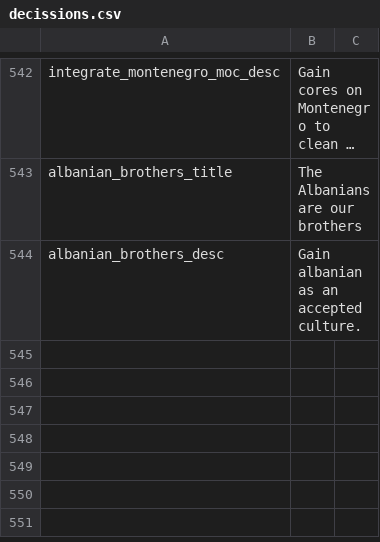
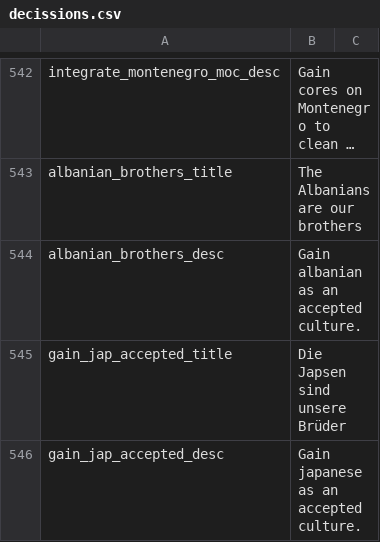
Before and after one commit to JakobRinke/Mod-of-Chaos, a CSV file: MOC/localisation/decissions.csv, drawn as a sheet; only a part is shown, gaps mark what is left out; long unchanged cells end in …; the diff names each change by its address in the sheet, - before the commit and + after, or states it on an @@ line.

Commit message:
update Korea
added decision to gain jap accepted

```diff
--- a/MOC/localisation/decissions.csv
+++ b/MOC/localisation/decissions.csv
+row 545: gain_jap_accepted_title | Die Japsen sind unsere Brüder
+row 546: gain_jap_accepted_desc | Gain japanese as an accepted culture.
```
Also changed, not shown: 1 other file.
